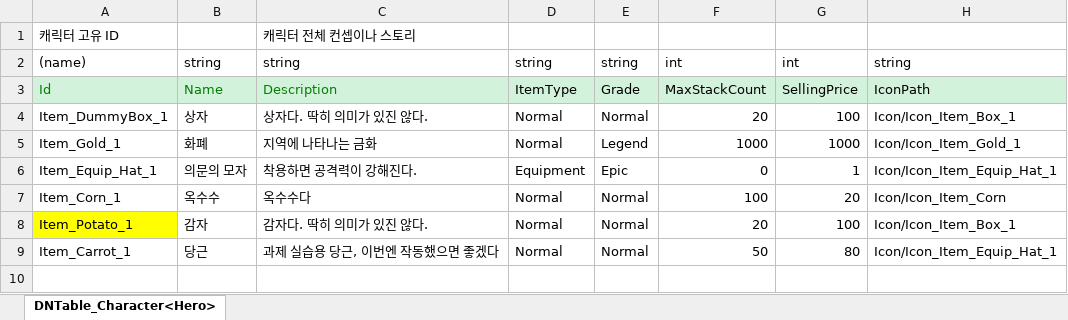
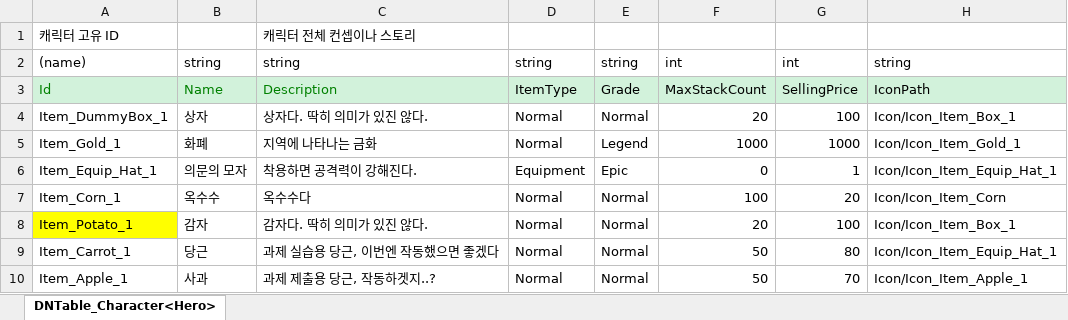
Before and after one commit to junny2969/2DMainProject, an Excel workbook: JsonConverter/ExcelFiles/DNItem.xlsx, sheet DNTable_Character<Hero>, drawn as a sheet; values as stored, in another font and other column widths than the file's, no borders; the diff names each change by its address in the sheet, - before the commit and + after, or states it on an @@ line.

```diff
--- a/JsonConverter/ExcelFiles/DNItem.xlsx (sheet DNTable_Character<Hero>)
+++ b/JsonConverter/ExcelFiles/DNItem.xlsx (sheet DNTable_Character<Hero>)
+row 10: Item_Apple_1 | 사과 | 과제 제출용 당근, 작동하겟지..? | Normal | Normal | 50 | 70 | Icon/Icon_Item_Apple_1
```
Also changed, not shown: JsonConverter/ExcelFiles/DNFieldObject.xlsx, 17 other files.
